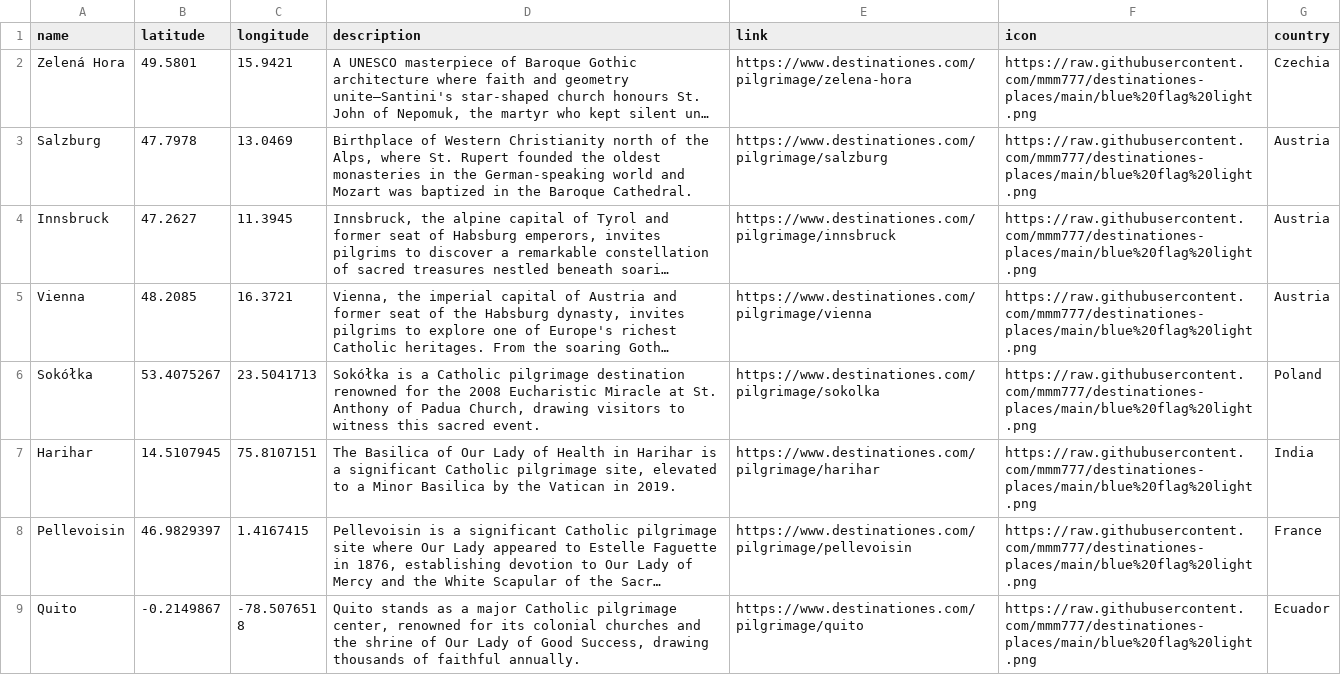
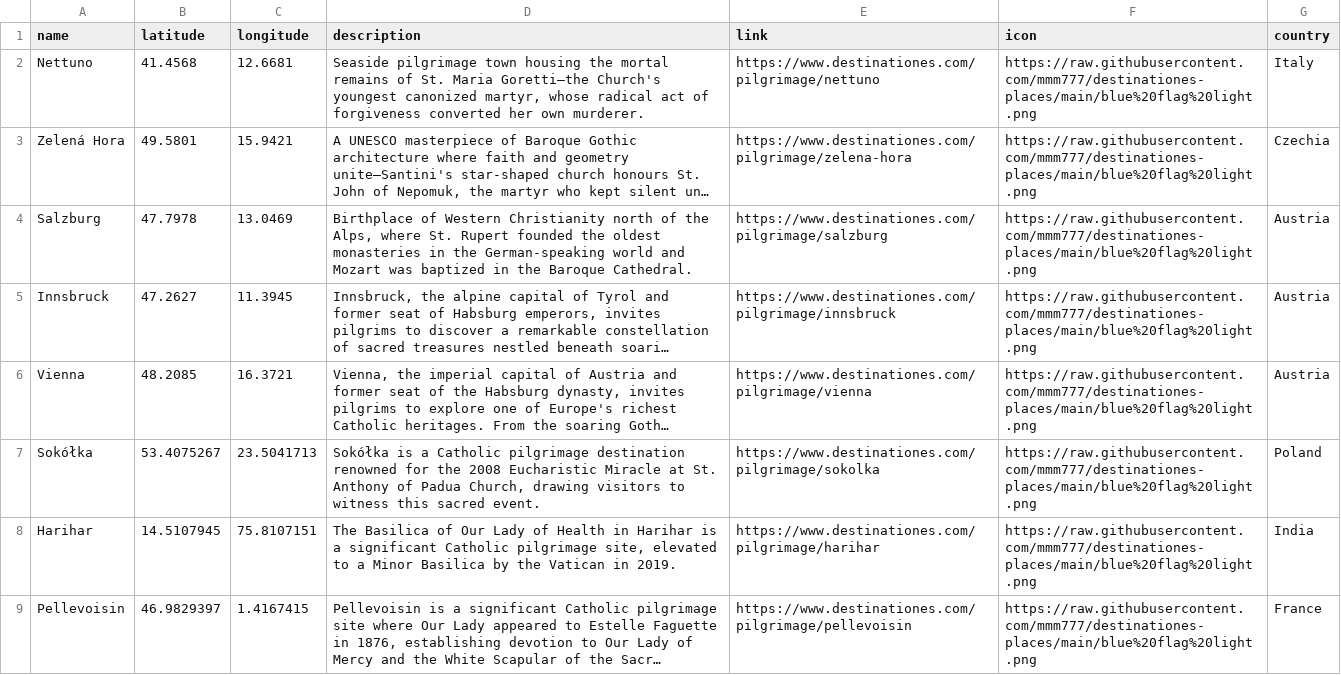
Before and after one commit to mmm777/destinationes-places, a CSV file: places.csv, drawn as a sheet; only a part is shown; the shorter side is filled out with more unchanged rows; long unchanged cells end in …; the diff names each change by its address in the sheet, - before the commit and + after, or states it on an @@ line.

Commit message:
Update places.csv - 300 places - 2025-12-12 09:09

```diff
--- a/places.csv
+++ b/places.csv
+row 2: Nettuno | 41.4568 | 12.6681 | Seaside pilgrimage town housing the mortal remains of St. Maria Goretti—the Church's youngest canonized martyr, whose radical act of forgiveness converted her own murderer. | https://www.destinationes.com/pilgrimage/nettuno | https://raw.githubusercontent.com/mmm777/destinationes-places/main/blue%20flag%20light.png | Italy
```
